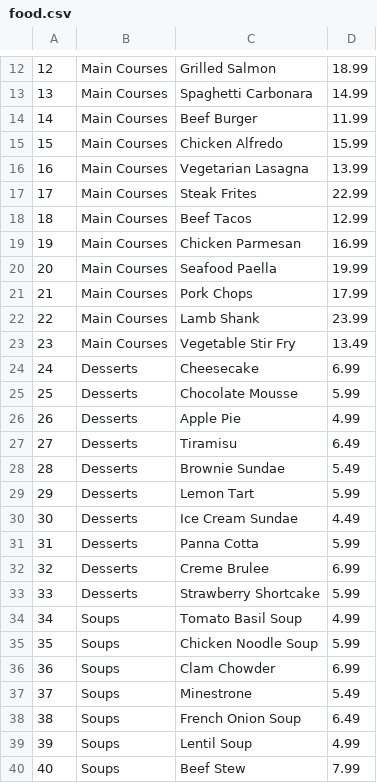
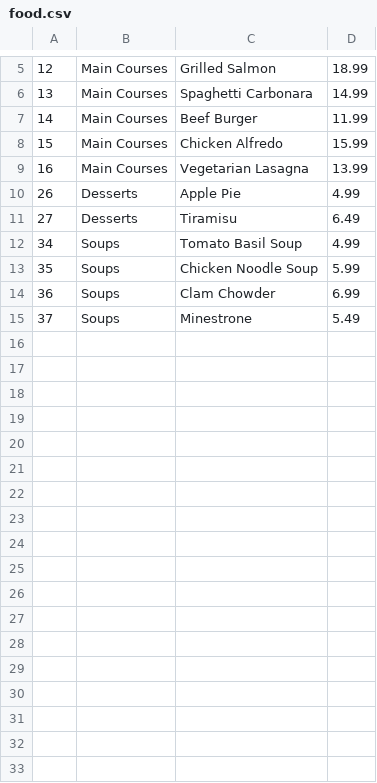
Before and after one commit to andrius84/restorano_sistema, a CSV file: Projektas_restorano_sistema/Data/food.csv, drawn as a sheet; only a part is shown, gaps mark what is left out; the diff covers the shown part only.

```diff
--- a/Projektas_restorano_sistema/Data/food.csv
+++ b/Projektas_restorano_sistema/Data/food.csv
@@ -16,19 +9,4 @@
 16, Main Courses, Vegetarian Lasagna, 13.99
-17, Main Courses, Steak Frites, 22.99
-18, Main Courses, Beef Tacos, 12.99
-19, Main Courses, Chicken Parmesan, 16.99
-20, Main Courses, Seafood Paella, 19.99
-21, Main Courses, Pork Chops, 17.99
-22, Main Courses, Lamb Shank, 23.99
-23, Main Courses, Vegetable Stir Fry, 13.49
-24, Desserts, Cheesecake, 6.99
-25, Desserts, Chocolate Mousse, 5.99
 26, Desserts, Apple Pie, 4.99
 27, Desserts, Tiramisu, 6.49
-28, Desserts, Brownie Sundae, 5.49
-29, Desserts, Lemon Tart, 5.99
-30, Desserts, Ice Cream Sundae, 4.49
-31, Desserts, Panna Cotta, 5.99
-32, Desserts, Creme Brulee, 6.99
-33, Desserts, Strawberry Shortcake, 5.99
 34, Soups, Tomato Basil Soup, 4.99
@@ -37,4 +15 @@
 37, Soups, Minestrone, 5.49
-38, Soups, French Onion Soup, 6.49
-39, Soups, Lentil Soup, 4.99
-40, Soups, Beef Stew, 7.99
```
Also changed, not shown: 7 removed rows elsewhere in this file, Projektas_restorano_sistema/Data/drinks.csv, Projektas_restorano_sistema/Data/receipts.csv, 12 other files.
